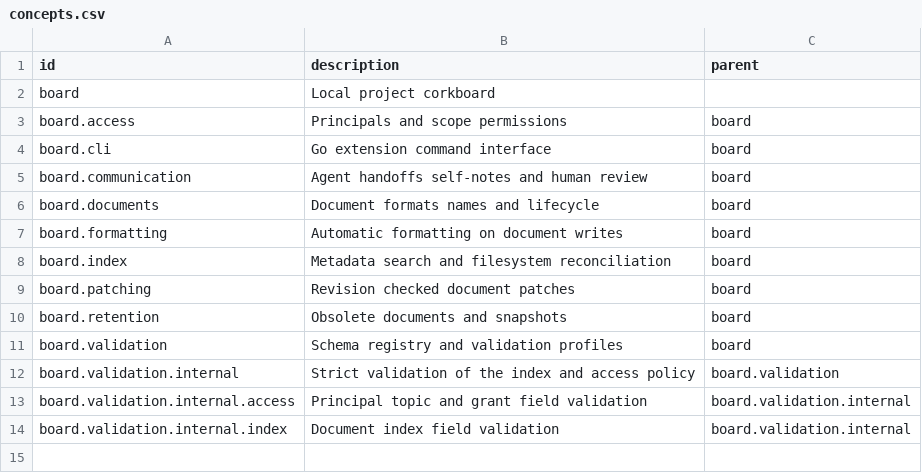
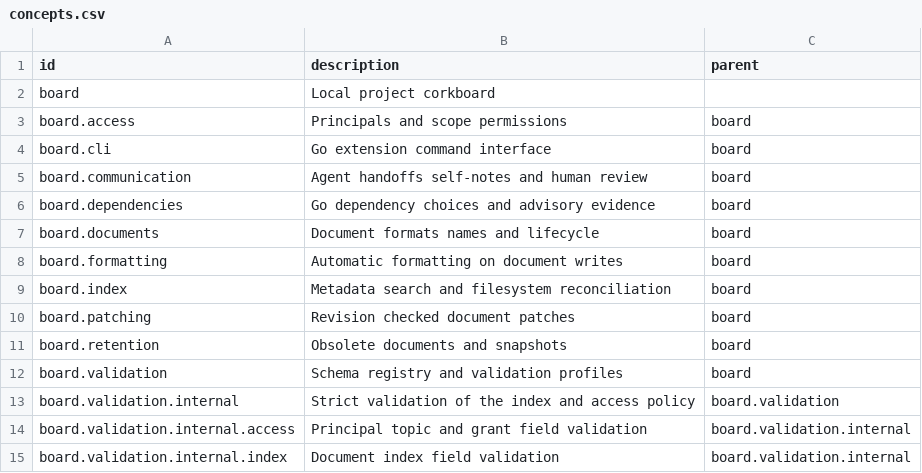
Before and after one commit to flarebyte/gh-corkboard, a CSV file: doc/design-meta/examples/concepts.csv, drawn as a sheet; the diff names each change by its address in the sheet, - before the commit and + after, or states it on an @@ line.

```diff
--- a/doc/design-meta/examples/concepts.csv
+++ b/doc/design-meta/examples/concepts.csv
+row 6: board.dependencies | Go dependency choices and advisory evidence | board
```
Also changed, not shown: 4 other files.
